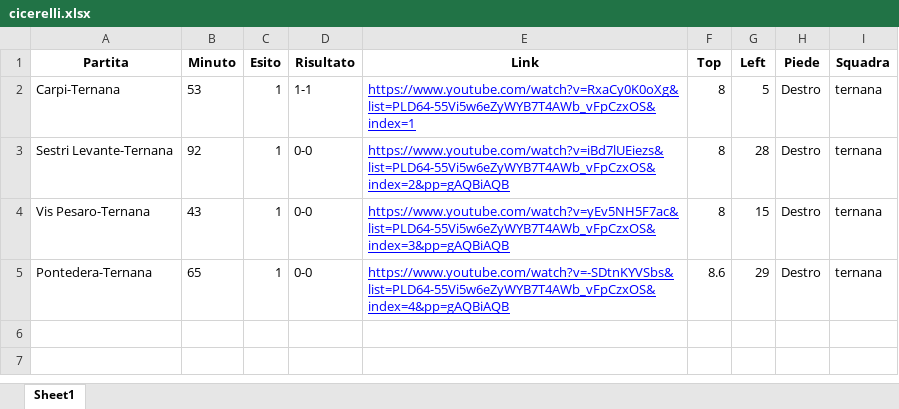
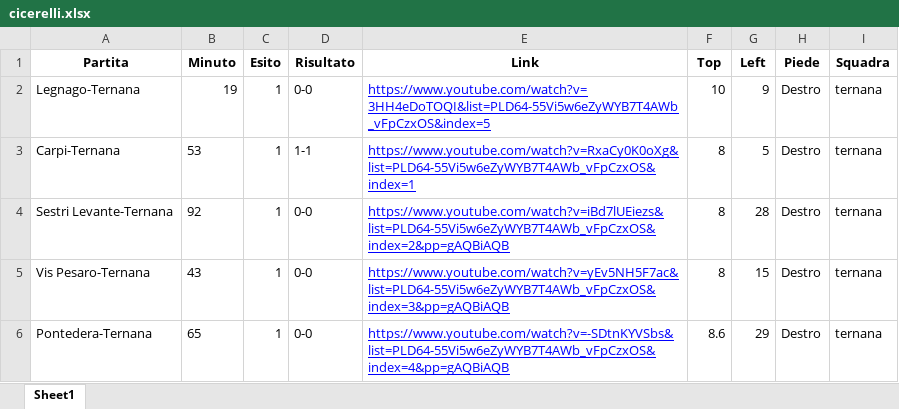
Before and after one commit to analisirigori/rigori_24-25, an Excel workbook: campionato/squadre/ternana/cicerelli/cicerelli.xlsx, sheet Sheet1, drawn as a sheet; values as stored, in another font and other column widths than the file's, no borders; the diff names each change by its address in the sheet, - before the commit and + after, or states it on an @@ line.

Commit message:
updated ternana

```diff
--- a/campionato/squadre/ternana/cicerelli/cicerelli.xlsx (sheet Sheet1)
+++ b/campionato/squadre/ternana/cicerelli/cicerelli.xlsx (sheet Sheet1)
+row 2: Legnago-Ternana | 19 | 1 | 0-0 | https://www.youtube.com/watch?v=3HH4eDoTOQI&list=PLD64-55Vi5w6eZyWYB7T4AWb_vFpCzxOS&index=5 | 10 | 9 | Destro | ternana
```
Also changed, not shown: 4 other files.
